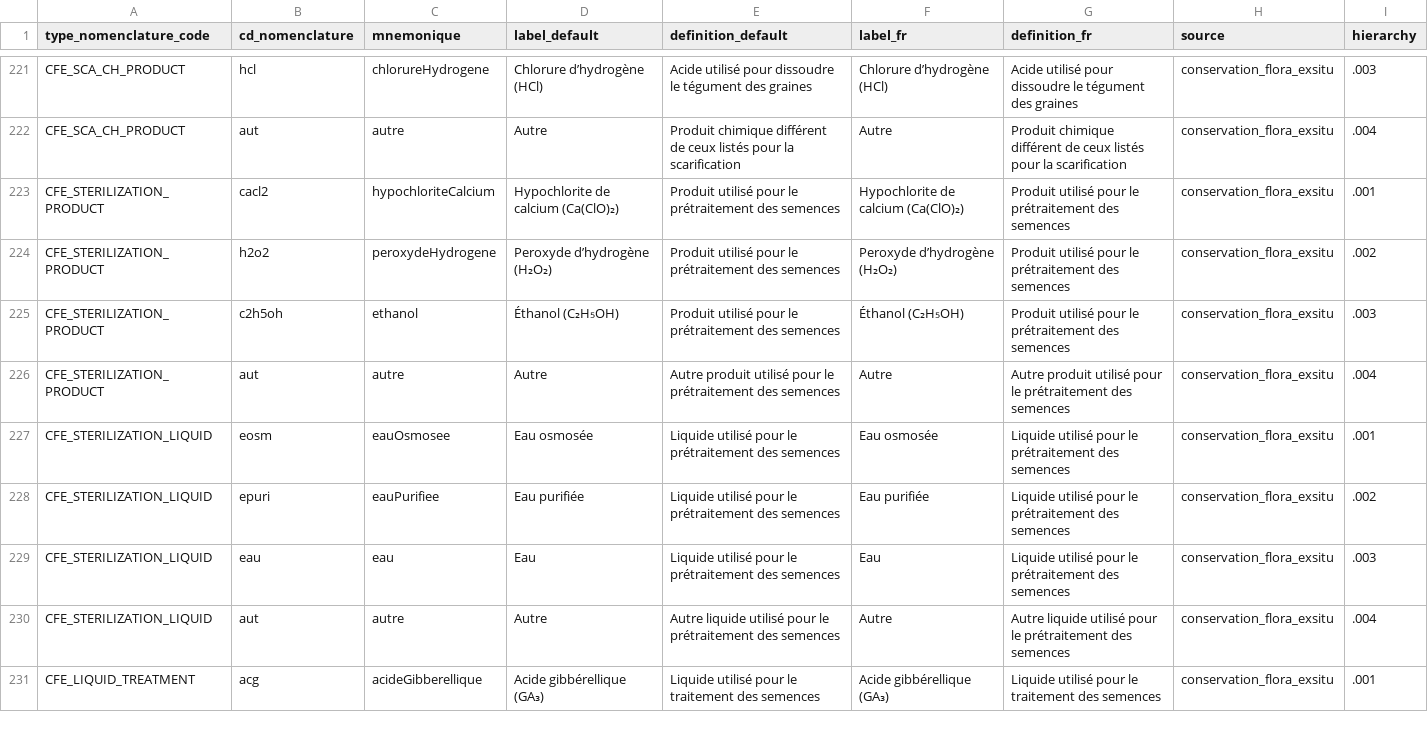
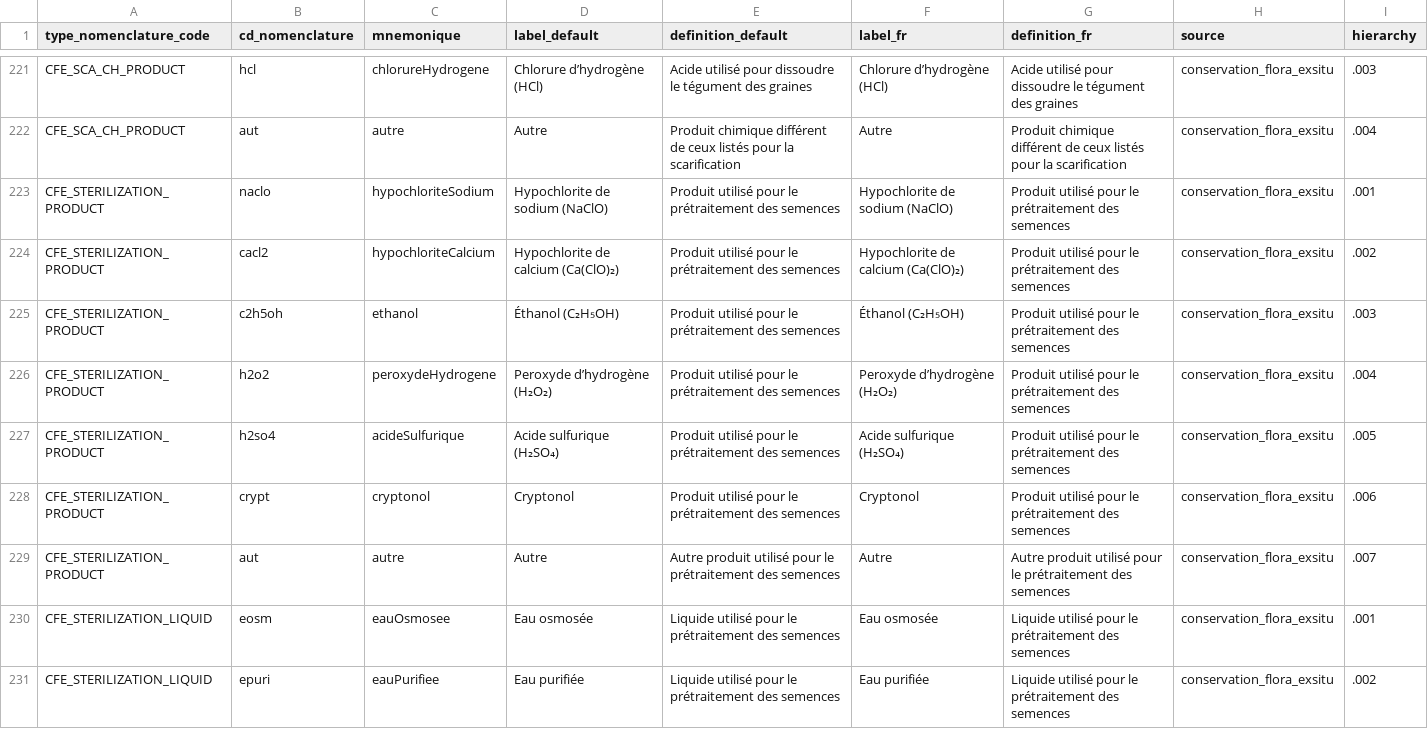
Before and after one commit to cbn-alpin/gn_module_conservation_flora_exsitu, a CSV file: backend/gn_module_conservation_flora_exsitu/migrations/data/nomenclatures.csv, drawn as a sheet; only a part is shown, gaps mark what is left out; the shorter side is filled out with more unchanged rows.

Commit message:
feat(germination-actions): order pretreatment product options
Order the Produit prétraitement field only for germination pretreatment actions as Hypochlorite de sodium, Hypochlorite de calcium, Éthanol, Peroxyde d’hydrogène, Acide sulfurique, Cryptonol, and Autre. Keep the sowing pretreatment field unchanged by applying the custom order only on the germination action form. Update nomenclature data and the existing migration so the database keeps the expected values and order, and avoid deleting the Autre germination support option during downgrade when it is already referenced by tests.

```diff
--- a/backend/gn_module_conservation_flora_exsitu/migrations/data/nomenclatures.csv
+++ b/backend/gn_module_conservation_flora_exsitu/migrations/data/nomenclatures.csv
@@ -222,6 +222,9 @@ CFE_SCA_CH_PRODUCT;hcl;chlorureHydrogene;Chlorure d’hydrogène (HCl);Acide uti
 CFE_SCA_CH_PRODUCT;aut;autre;Autre;Produit chimique différent de ceux listés pour la scarification;Autre;Produit chimique différent de ceux listés pour la scarification;conservation_flora_exsitu;.004
-CFE_STERILIZATION_PRODUCT;cacl2;hypochloriteCalcium;Hypochlorite de calcium (Ca(ClO)₂);Produit utilisé pour le prétraitement des semences;Hypochlorite de calcium (Ca(ClO)₂);Produit utilisé pour le prétraitement des semences;conservation_flora_exsitu;.001
-CFE_STERILIZATION_PRODUCT;h2o2;peroxydeHydrogene;Peroxyde d’hydrogène (H₂O₂);Produit utilisé pour le prétraitement des semences;Peroxyde d’hydrogène (H₂O₂);Produit utilisé pour le prétraitement des semences;conservation_flora_exsitu;.002
+CFE_STERILIZATION_PRODUCT;naclo;hypochloriteSodium;Hypochlorite de sodium (NaClO);Produit utilisé pour le prétraitement des semences;Hypochlorite de sodium (NaClO);Produit utilisé pour le prétraitement des semences;conservation_flora_exsitu;.001
+CFE_STERILIZATION_PRODUCT;cacl2;hypochloriteCalcium;Hypochlorite de calcium (Ca(ClO)₂);Produit utilisé pour le prétraitement des semences;Hypochlorite de calcium (Ca(ClO)₂);Produit utilisé pour le prétraitement des semences;conservation_flora_exsitu;.002
 CFE_STERILIZATION_PRODUCT;c2h5oh;ethanol;Éthanol (C₂H₅OH);Produit utilisé pour le prétraitement des semences;Éthanol (C₂H₅OH);Produit utilisé pour le prétraitement des semences;conservation_flora_exsitu;.003
-CFE_STERILIZATION_PRODUCT;aut;autre;Autre;Autre produit utilisé pour le prétraitement des semences;Autre;Autre produit utilisé pour le prétraitement des semences;conservation_flora_exsitu;.004
+CFE_STERILIZATION_PRODUCT;h2o2;peroxydeHydrogene;Peroxyde d’hydrogène (H₂O₂);Produit utilisé pour le prétraitement des semences;Peroxyde d’hydrogène (H₂O₂);Produit utilisé pour le prétraitement des semences;conservation_flora_exsitu;.004
+CFE_STERILIZATION_PRODUCT;h2so4;acideSulfurique;Acide sulfurique (H₂SO₄);Produit utilisé pour le prétraitement des semences;Acide sulfurique (H₂SO₄);Produit utilisé pour le prétraitement des semences;conservation_flora_exsitu;.005
+CFE_STERILIZATION_PRODUCT;crypt;cryptonol;Cryptonol;Produit utilisé pour le prétraitement des semences;Cryptonol;Produit utilisé pour le prétraitement des semences;conservation_flora_exsitu;.006
+CFE_STERILIZATION_PRODUCT;aut;autre;Autre;Autre produit utilisé pour le prétraitement des semences;Autre;Autre produit utilisé pour le prétraitement des semences;conservation_flora_exsitu;.007
 CFE_STERILIZATION_LIQUID;eosm;eauOsmosee;Eau osmosée;Liquide utilisé pour le prétraitement des semences;Eau osmosée;Liquide utilisé pour le prétraitement des semences;conservation_flora_exsitu;.001
```
Also changed, not shown: 3 other files.
